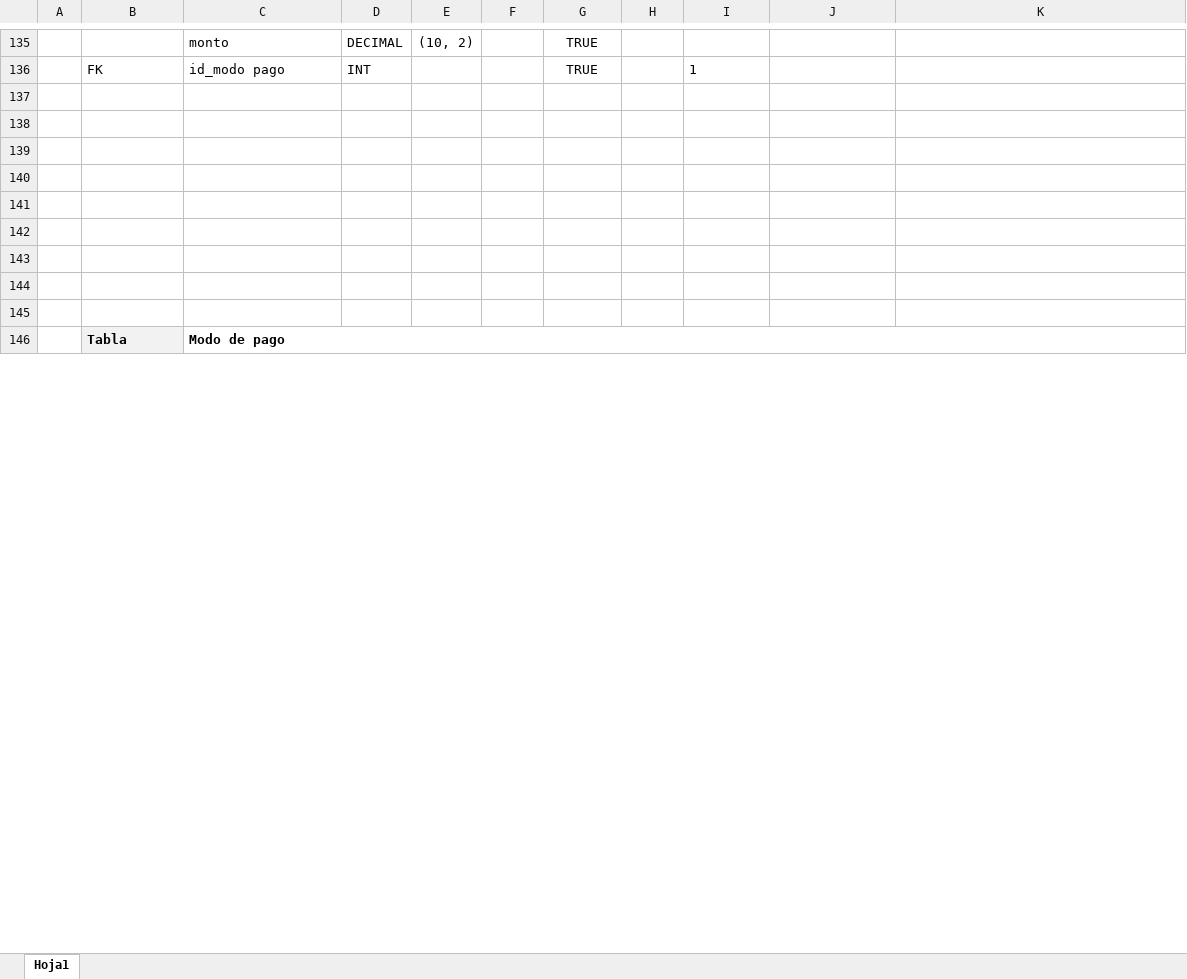
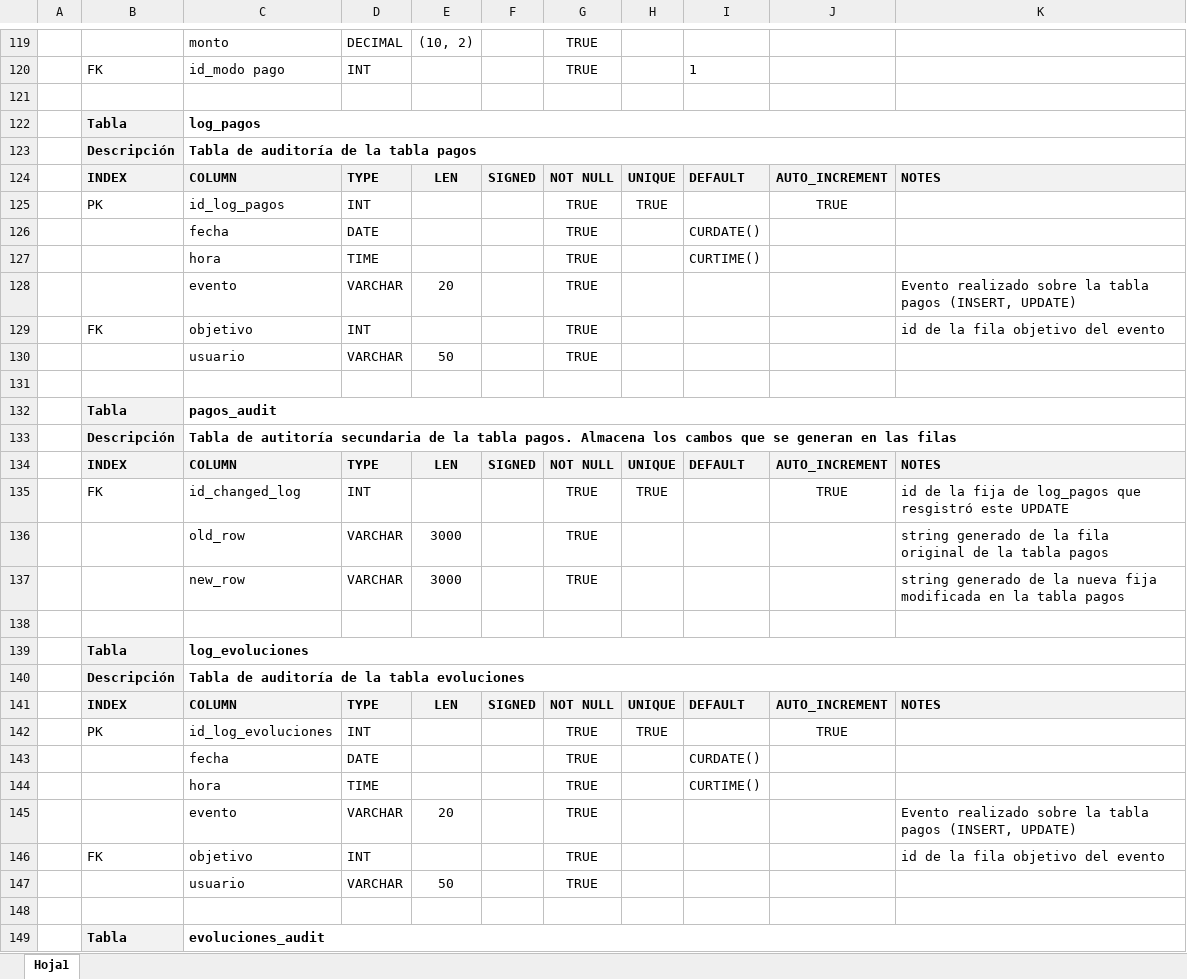
Before and after one commit to lbenav90/fymdentalSQL, an Excel workbook: Descripcion de tablas.XLSX, sheet Hoja1, drawn as a sheet; only a part is shown, gaps mark what is left out; values as stored, in another font and other column widths than the file's, no borders; removed rows and columns are numbered as before the commit, all else as after; the diff covers the shown part only; the diff names each change by its address in the sheet, - before the commit and + after, or states it on an @@ line.

```diff
--- a/Descripcion de tablas.XLSX (sheet Hoja1)
+++ b/Descripcion de tablas.XLSX (sheet Hoja1)
+row 122:  | Tabla | log_pagos
+row 123:  | Descripción | Tabla de auditoría de la tabla pagos
+row 124:  | INDEX | COLUMN | TYPE | LEN | SIGNED | NOT NULL | UNIQUE | DEFAULT | AUTO_INCREMENT | NOTES
+row 125:  | PK | id_log_pagos | INT |  |  | TRUE | TRUE |  | TRUE
+row 126:  |  | fecha | DATE |  |  | TRUE |  | CURDATE()
+row 127:  |  | hora | TIME |  |  | TRUE |  | CURTIME()
+row 128:  |  | evento | VARCHAR | 20 |  | TRUE |  |  |  | Evento realizado sobre la tabla pagos (INSERT, UPDATE)
+row 129:  | FK | objetivo | INT |  |  | TRUE |  |  |  | id de la fila objetivo del evento
+row 130:  |  | usuario | VARCHAR | 50 |  | TRUE
+row 132:  | Tabla | pagos_audit
+row 133:  | Descripción | Tabla de autitoría secundaria de la tabla pagos. Almacena los cambos que se generan en las filas
+row 134:  | INDEX | COLUMN | TYPE | LEN | SIGNED | NOT NULL | UNIQUE | DEFAULT | AUTO_INCREMENT | NOTES
+row 135:  | FK | id_changed_log | INT |  |  | TRUE | TRUE |  | TRUE | id de la fija de log_pagos que resgistró este UPDATE
+row 136:  |  | old_row | VARCHAR | 3000 |  | TRUE |  |  |  | string generado de la fila original de la tabla pagos
+row 137:  |  | new_row | VARCHAR | 3000 |  | TRUE |  |  |  | string generado de la nueva fija modificada en la tabla pagos
+row 139:  | Tabla | log_evoluciones
+row 140:  | Descripción | Tabla de auditoría de la tabla evoluciones
+row 141:  | INDEX | COLUMN | TYPE | LEN | SIGNED | NOT NULL | UNIQUE | DEFAULT | AUTO_INCREMENT | NOTES
+row 142:  | PK | id_log_evoluciones | INT |  |  | TRUE | TRUE |  | TRUE
+row 143:  |  | fecha | DATE |  |  | TRUE |  | CURDATE()
+row 144:  |  | hora | TIME |  |  | TRUE |  | CURTIME()
+row 145:  |  | evento | VARCHAR | 20 |  | TRUE |  |  |  | Evento realizado sobre la tabla pagos (INSERT, UPDATE)
+row 146:  | FK | objetivo | INT |  |  | TRUE |  |  |  | id de la fila objetivo del evento
+row 147:  |  | usuario | VARCHAR | 50 |  | TRUE
-row 141: (empty)
-row 142: (empty)
-row 143: (empty)
-row 144: (empty)
-row 145: (empty)
-C149: Modo de pago
+C149: evoluciones_audit
```
Also changed, not shown: 49 added rows, 64 removed rows, 19 moved rows and 17 edited cells elsewhere in this sheet, 4 other files.
